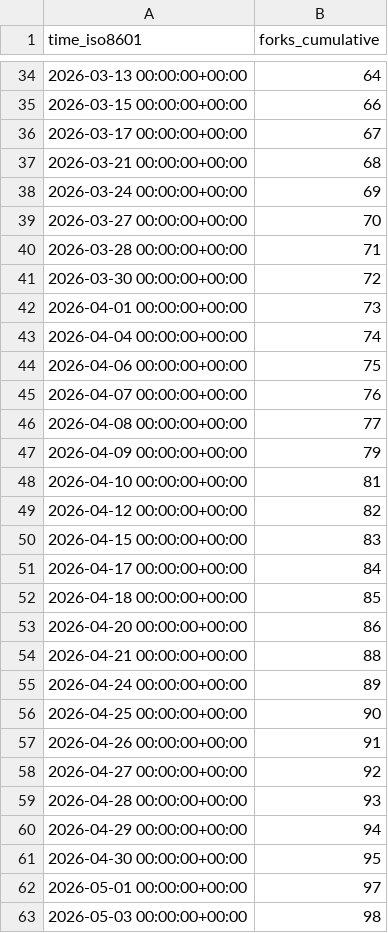
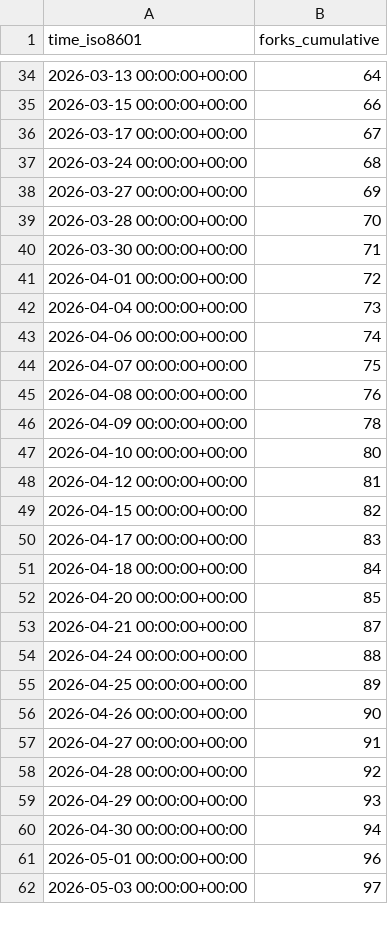
Before and after one commit to maziggy/bambuddy, a CSV file: maziggy/bambuddy/ghrs-data/forks.csv, drawn as a sheet; only a part is shown, gaps mark what is left out; the diff covers the shown part only.

```diff
--- a/maziggy/bambuddy/ghrs-data/forks.csv
+++ b/maziggy/bambuddy/ghrs-data/forks.csv
@@ -36,28 +36,27 @@ time_iso8601,forks_cumulative
 2026-03-17 00:00:00+00:00,67
-2026-03-21 00:00:00+00:00,68
-2026-03-24 00:00:00+00:00,69
-2026-03-27 00:00:00+00:00,70
-2026-03-28 00:00:00+00:00,71
-2026-03-30 00:00:00+00:00,72
-2026-04-01 00:00:00+00:00,73
-2026-04-04 00:00:00+00:00,74
-2026-04-06 00:00:00+00:00,75
-2026-04-07 00:00:00+00:00,76
-2026-04-08 00:00:00+00:00,77
-2026-04-09 00:00:00+00:00,79
-2026-04-10 00:00:00+00:00,81
-2026-04-12 00:00:00+00:00,82
-2026-04-15 00:00:00+00:00,83
-2026-04-17 00:00:00+00:00,84
-2026-04-18 00:00:00+00:00,85
-2026-04-20 00:00:00+00:00,86
-2026-04-21 00:00:00+00:00,88
-2026-04-24 00:00:00+00:00,89
-2026-04-25 00:00:00+00:00,90
-2026-04-26 00:00:00+00:00,91
-2026-04-27 00:00:00+00:00,92
-2026-04-28 00:00:00+00:00,93
-2026-04-29 00:00:00+00:00,94
-2026-04-30 00:00:00+00:00,95
-2026-05-01 00:00:00+00:00,97
-2026-05-03 00:00:00+00:00,98
+2026-03-24 00:00:00+00:00,68
+2026-03-27 00:00:00+00:00,69
+2026-03-28 00:00:00+00:00,70
+2026-03-30 00:00:00+00:00,71
+2026-04-01 00:00:00+00:00,72
+2026-04-04 00:00:00+00:00,73
+2026-04-06 00:00:00+00:00,74
+2026-04-07 00:00:00+00:00,75
+2026-04-08 00:00:00+00:00,76
+2026-04-09 00:00:00+00:00,78
+2026-04-10 00:00:00+00:00,80
+2026-04-12 00:00:00+00:00,81
+2026-04-15 00:00:00+00:00,82
+2026-04-17 00:00:00+00:00,83
+2026-04-18 00:00:00+00:00,84
+2026-04-20 00:00:00+00:00,85
+2026-04-21 00:00:00+00:00,87
+2026-04-24 00:00:00+00:00,88
+2026-04-25 00:00:00+00:00,89
+2026-04-26 00:00:00+00:00,90
+2026-04-27 00:00:00+00:00,91
+2026-04-28 00:00:00+00:00,92
+2026-04-29 00:00:00+00:00,93
+2026-04-30 00:00:00+00:00,94
+2026-05-01 00:00:00+00:00,96
+2026-05-03 00:00:00+00:00,97
```
Also changed, not shown: 1 added row and 160 edited cells elsewhere in this file, maziggy/bambuddy/ghrs-data/stargazers.csv.
